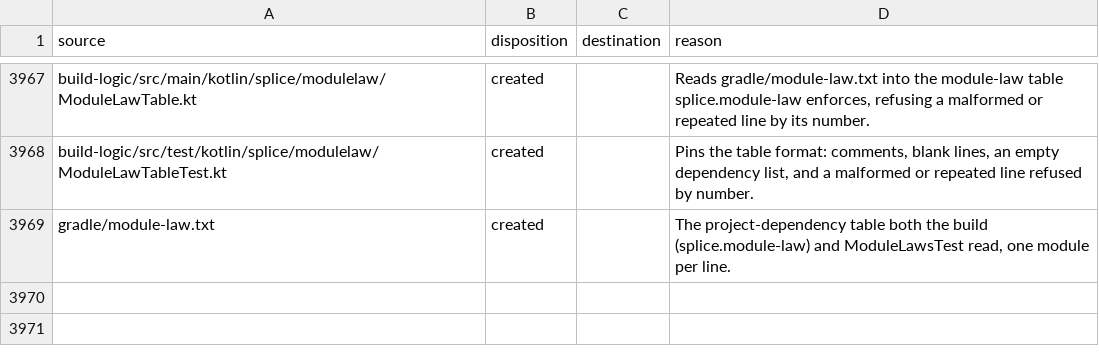
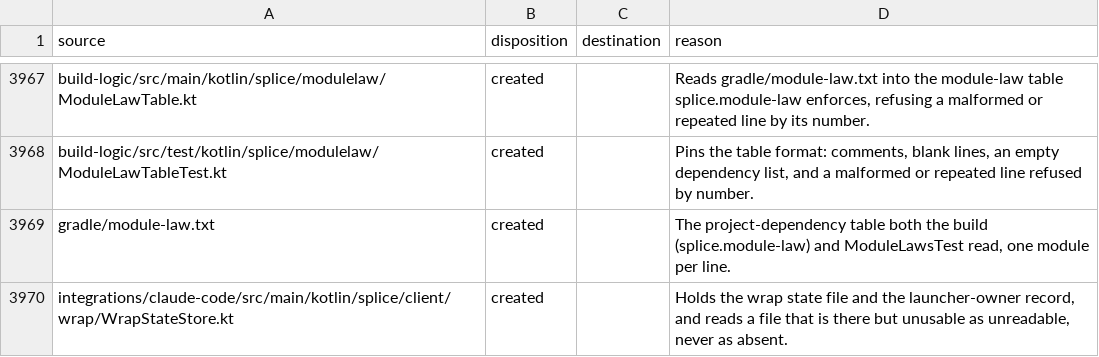
Before and after one commit to torad-labs/splice, a TSV file: .dev/restructure/capabilities.tsv, drawn as a sheet; only a part is shown, gaps mark what is left out.

Commit message:
fix(claude-code,launch,app): the wrap read that picks the claude binary returns the whole answer, so a launch and a native sign-in act on it where argv[0] is chosen and no nullable path can mean bare claude while the shim stands in for it (reviewer finding on c48f7df6a)

```diff
--- a/.dev/restructure/capabilities.tsv
+++ b/.dev/restructure/capabilities.tsv
@@ -3969 +3969,2 @@ build-logic/src/test/kotlin/splice/modulelaw/ModuleLawTableTest.kt	created		Pins
 gradle/module-law.txt	created		The project-dependency table both the build (splice.module-law) and ModuleLawsTest read, one module per line.
+integrations/claude-code/src/main/kotlin/splice/client/wrap/WrapStateStore.kt	created		Holds the wrap state file and the launcher-owner record, and reads a file that is there but unusable as unreadable, never as absent.
```
Also changed, not shown: 31 other files.
